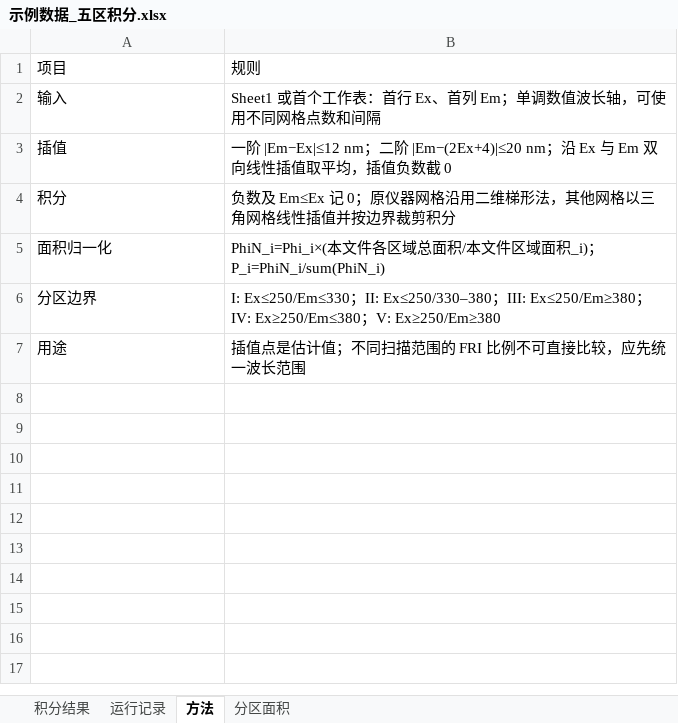
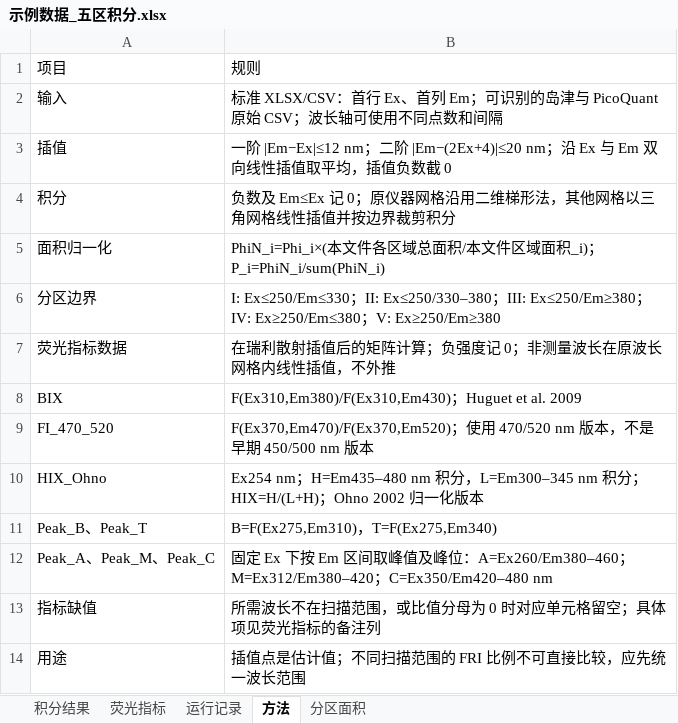
Before and after one commit to LLLL010/eem-rayleigh-fri, an Excel workbook: examples/expected/示例数据_五区积分.xlsx, sheet 方法, drawn as a sheet; values as stored, in another font and other column widths than the file's, no borders; the diff names each change by its address in the sheet, - before the commit and + after, or states it on an @@ line.

Commit message:
Add EEM fluorescence indices and Coble peak metrics

```diff
--- a/examples/expected/示例数据_五区积分.xlsx (sheet 方法)
+++ b/examples/expected/示例数据_五区积分.xlsx (sheet 方法)
+sheet tab: 荧光指标
-B2: Sheet1 或首个工作表：首行 Ex、首列 Em；单调数值波长轴，可使用不同网格点数和间…
+B2: 标准 XLSX/CSV：首行 Ex、首列 Em；可识别的岛津与 PicoQuant 原始 CSV；波长轴可使用不同点数和间…
+row 7: 荧光指标数据 | 在瑞利散射插值后的矩阵计算；负强度记 0；非测量波长在原波长网格内线性插值，不外推
+row 8: BIX | F(Ex310,Em380)/F(Ex310,Em430)；Huguet et al. 2009
+row 9: FI_470_520 | F(Ex370,Em470)/F(Ex370,Em520)；使用 470/520 nm 版本，不是早期 450/500 nm 版本
+row 10: HIX_Ohno | Ex254 nm；H=Em435–480 nm 积分，L=Em300–345 nm 积分；HIX=H/(L+H)；Ohno 2002 归一化版本
+row 11: Peak_B、Peak_T | B=F(Ex275,Em310)，T=F(Ex275,Em340)
+row 12: Peak_A、Peak_M、Peak_C | 固定 Ex 下按 Em 区间取峰值及峰位：A=Ex260/Em380–460；M=Ex312/Em380–420；C=Ex350/Em420–480 nm
+row 13: 指标缺值 | 所需波长不在扫描范围，或比值分母为 0 时对应单元格留空；具体项见荧光指标的备注列
```
Also changed, not shown: 10 other files.
